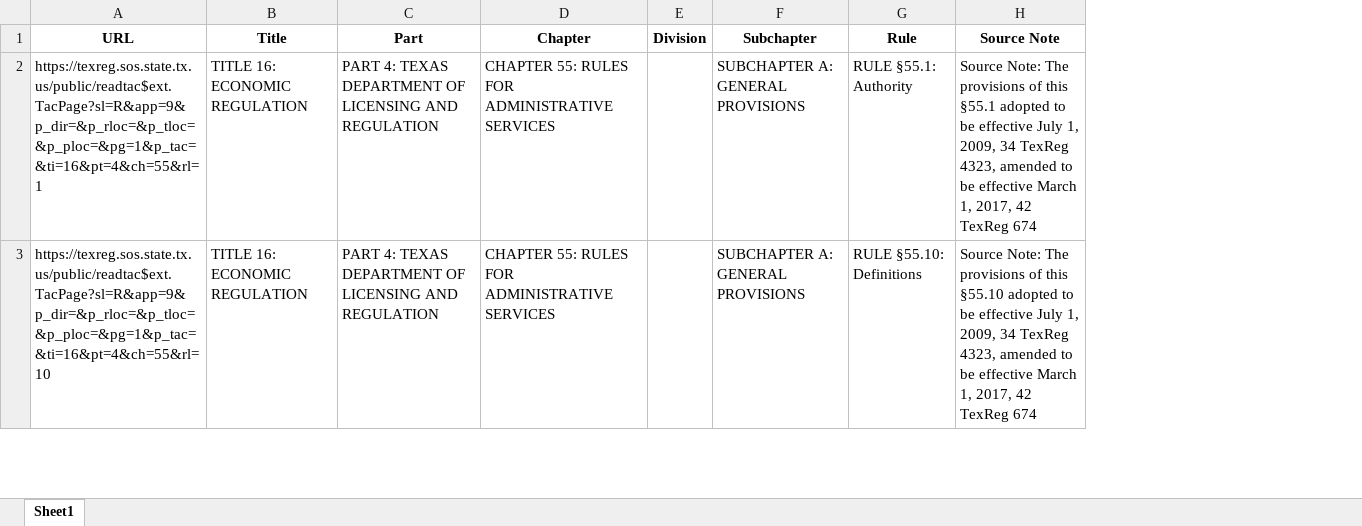
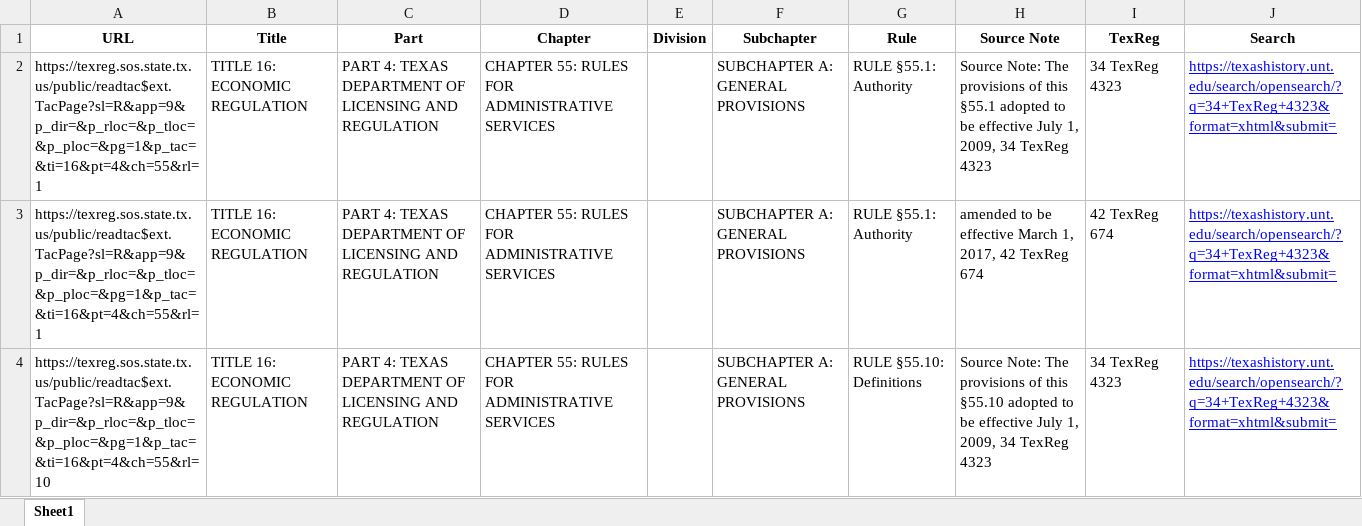
Before and after one commit to csteinhofer/McNair_TxReg, an Excel workbook: data/title16_pt4_explode.xlsx, sheet Sheet1, drawn as a sheet; only a part is shown; values as stored, in another font and other column widths than the file's, no borders; addresses are those after the commit; the diff covers the shown part only; the diff names each change by its address in the sheet, - before the commit and + after, or states it on an @@ line.

Commit message:
adding new code for generating search links

```diff
--- a/data/title16_pt4_explode.xlsx (sheet Sheet1)
+++ b/data/title16_pt4_explode.xlsx (sheet Sheet1)
+column I (TexReg), row 2: 34 TexReg 4323; row 4: 34 TexReg 4323
+column J (Search), row 2: https://texashistory.unt.edu/search/opensearch/?q=34+TexReg+4323&format=xhtml&submit=; row 4: https://texashistory.unt.edu/search/opensearch/?q=34+TexReg+4323&format=xhtml&submit=
-H2 (Source Note): …34 TexReg 4323, amended to be effective March 1, 2017, 42 TexReg 674
+H2 (Source Note): …34 TexReg 4323
+row 3: https://texreg.sos.state.tx.us/public/readtac$ext.TacPage?sl=R&app=9&p_dir=&p_rloc=&p_tloc=&p_ploc=&pg=1&p_tac=&ti=16&pt=4&ch=55&rl=1 | TITLE 16: ECONOMIC REGULATION | PART 4: TEXAS DEPARTMENT OF LICENSING AND REGULATION | CHAPTER 55: RULES FOR ADMINISTRATIVE SERVICES |  | SUBCHAPTER A: GENERAL PROVISIONS | RULE §55.1: Authority | amended to be effective March 1, 2017, 42 TexReg 674 | 42 TexReg 674 | https://texashistory.unt.edu/search/opensearch/?q=34+TexReg+4323&format=xhtml&submit=
-H4 (Source Note): …34 TexReg 4323, amended to be effective March 1, 2017, 42 TexReg 674
+H4 (Source Note): …34 TexReg 4323
```
Also changed, not shown: 1 added row, 1 removed row and 8 edited cells elsewhere in this sheet, 1 other file.
